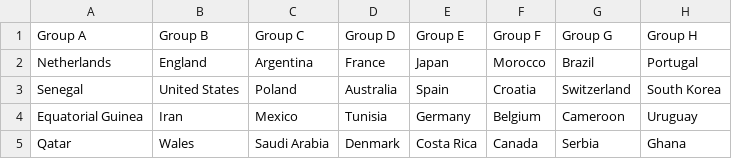
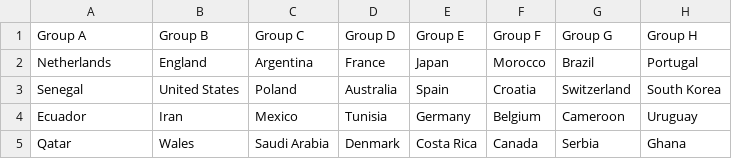
Before and after one commit to DorianFornali/NeuralNetwork_Project, a CSV file: databases/championship.csv, drawn as a sheet.

Commit message:
changed guinea to ecuador in championshipcsv

```diff
--- a/databases/championship.csv
+++ b/databases/championship.csv
@@ -3,3 +3,3 @@ Netherlands; England; Argentina; France; Japan; Morocco; Brazil; Portugal
 Senegal; United States; Poland; Australia; Spain; Croatia; Switzerland; South Korea
-Equatorial Guinea; Iran; Mexico; Tunisia; Germany; Belgium; Cameroon; Uruguay
+Ecuador; Iran; Mexico; Tunisia; Germany; Belgium; Cameroon; Uruguay
 Qatar; Wales; Saudi Arabia; Denmark; Costa Rica; Canada; Serbia; Ghana
```
